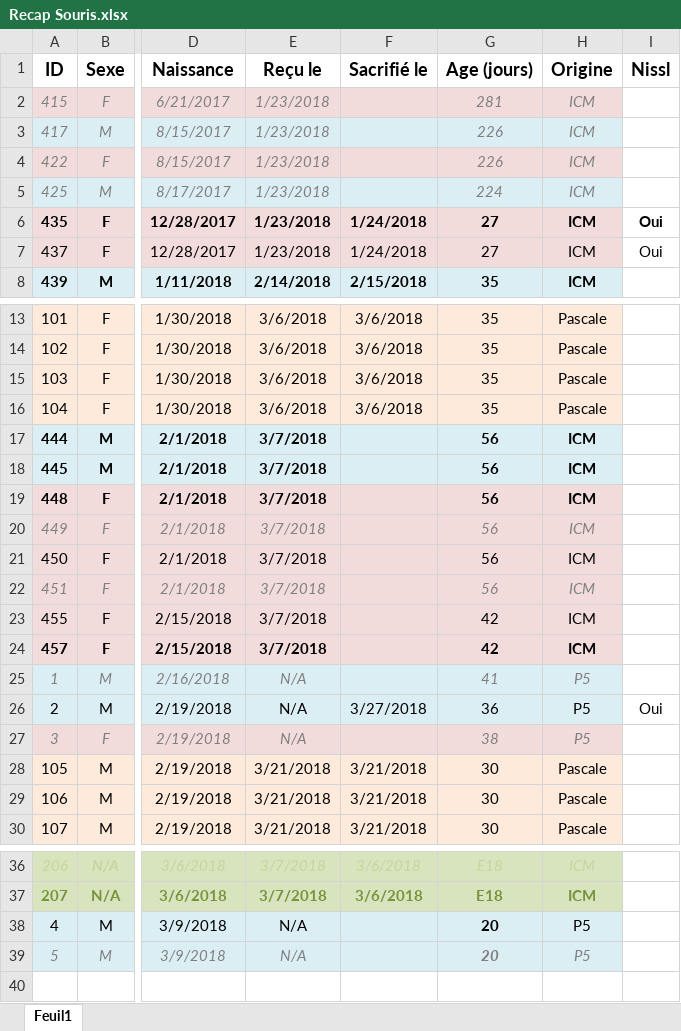
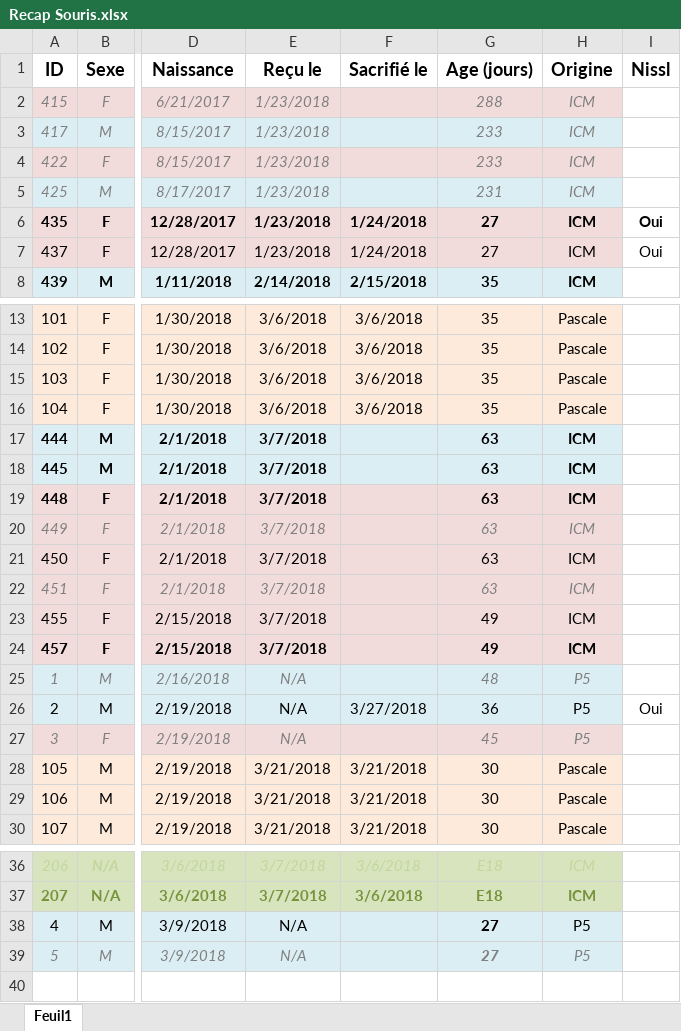
Before and after one commit to FlorentKl/rapport-m2, an Excel workbook: Recap Souris.xlsx, sheet Feuil1, drawn as a sheet; only a part is shown, gaps mark what is left out; values as stored, in another font and other column widths than the file's, no borders; conditional formats not drawn; the diff names each change by its address in the sheet, - before the commit and + after, or states it on an @@ line.

```diff
--- a/Recap Souris.xlsx (sheet Feuil1)
+++ b/Recap Souris.xlsx (sheet Feuil1)
-G2 (Age (jours)): 281
+G2 (Age (jours)): 288
-G3:G4 (Age (jours)): 226
+G3:G4 (Age (jours)): 233
-G5 (Age (jours)): 224
+G5 (Age (jours)): 231
-G17:G22 (Age (jours)): 56
+G17:G22 (Age (jours)): 63
-G23:G24 (Age (jours)): 42
+G23:G24 (Age (jours)): 49
-G25 (Age (jours)): 41
+G25 (Age (jours)): 48
-G27 (Age (jours)): 38
+G27 (Age (jours)): 45
-G38:G39 (Age (jours)): 20
+G38:G39 (Age (jours)): 27
```
Also changed, not shown: 1 other file.
